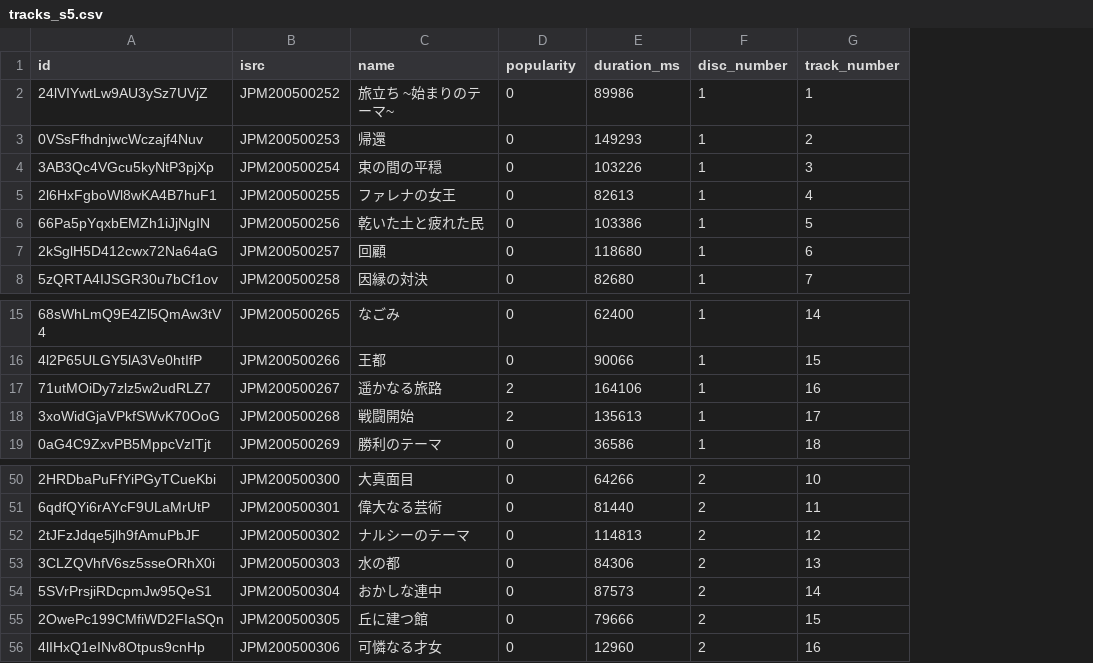
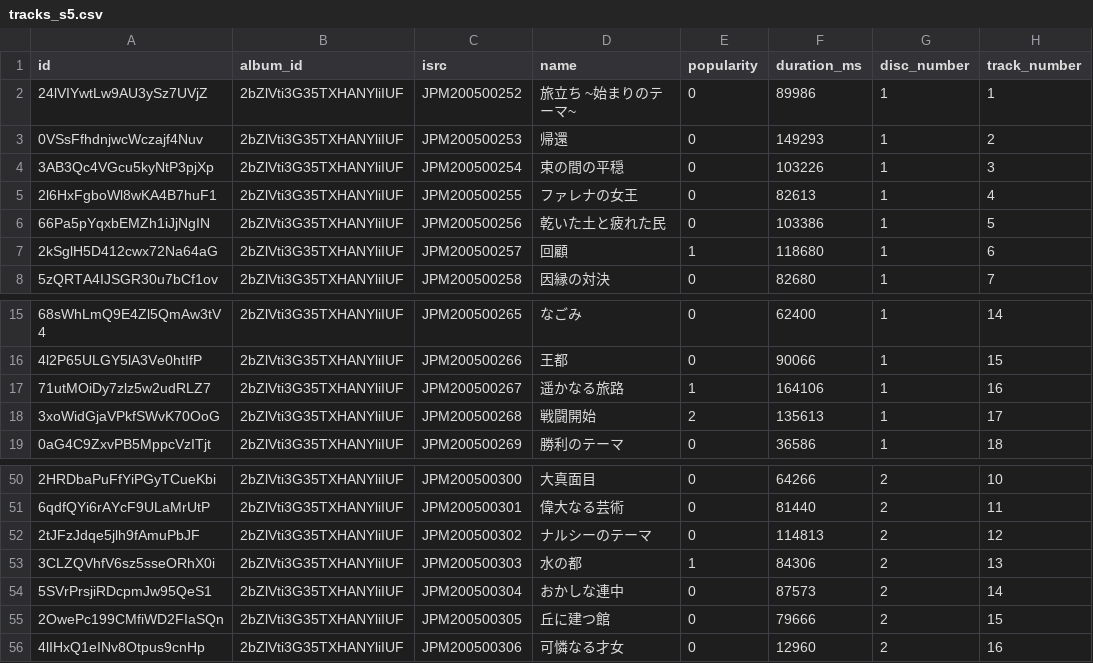
Before and after one commit to nikukyugamer/suikoden-music-on-spotify, a CSV file: db/csv_files/tracks_s5.csv, drawn as a sheet; only a part is shown, gaps mark what is left out; addresses are those after the commit; the diff names each change by its address in the sheet, - before the commit and + after, or states it on an @@ line.

Commit message:
feat: 🎸 tracks_*.csv に album_id カラム を追加した (#39)

```diff
--- a/db/csv_files/tracks_s5.csv
+++ b/db/csv_files/tracks_s5.csv
+column B (album_id), rows 2-8: all 2bZlVti3G35TXHANYliIUF; rows 15-19: all 2bZlVti3G35TXHANYliIUF; rows 50-56: all 2bZlVti3G35TXHANYliIUF
-E7 (popularity): 0
+E7 (popularity): 1
-E17 (popularity): 2
+E17 (popularity): 1
-E53 (popularity): 0
+E53 (popularity): 1
```
Also changed, not shown: db/csv_files/tracks_s1.csv, db/csv_files/tracks_s3.csv, 6 other files.
